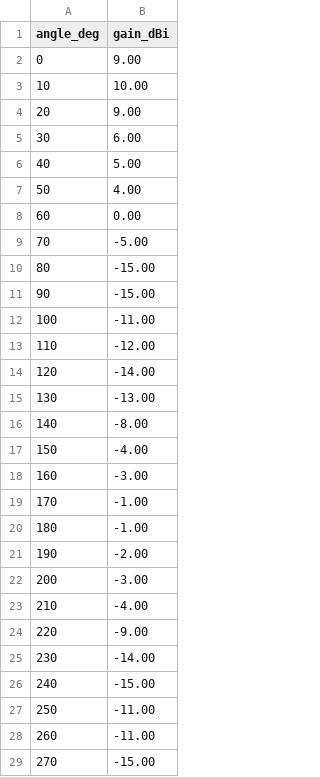
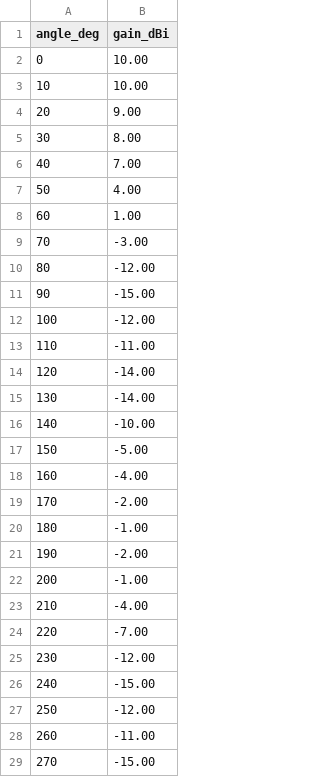
Before and after one commit to NotShura/emt-yagi-antenna-project, a CSV file: data/empirical_pattern.csv, drawn as a sheet; only a part is shown; the diff covers the shown part only.

```diff
--- a/data/empirical_pattern.csv
+++ b/data/empirical_pattern.csv
@@ -1,28 +1,28 @@
 angle_deg,gain_dBi
-0,9.00
+0,10.00
 10,10.00
 20,9.00
-30,6.00
-40,5.00
+30,8.00
+40,7.00
 50,4.00
-60,0.00
-70,-5.00
-80,-15.00
+60,1.00
+70,-3.00
+80,-12.00
 90,-15.00
-100,-11.00
-110,-12.00
+100,-12.00
+110,-11.00
 120,-14.00
-130,-13.00
-140,-8.00
-150,-4.00
-160,-3.00
-170,-1.00
+130,-14.00
+140,-10.00
+150,-5.00
+160,-4.00
+170,-2.00
 180,-1.00
 190,-2.00
-200,-3.00
+200,-1.00
 210,-4.00
-220,-9.00
-230,-14.00
+220,-7.00
+230,-12.00
 240,-15.00
-250,-11.00
+250,-12.00
 260,-11.00
```
Also changed, not shown: 7 edited cells elsewhere in this file, 7 other files.
